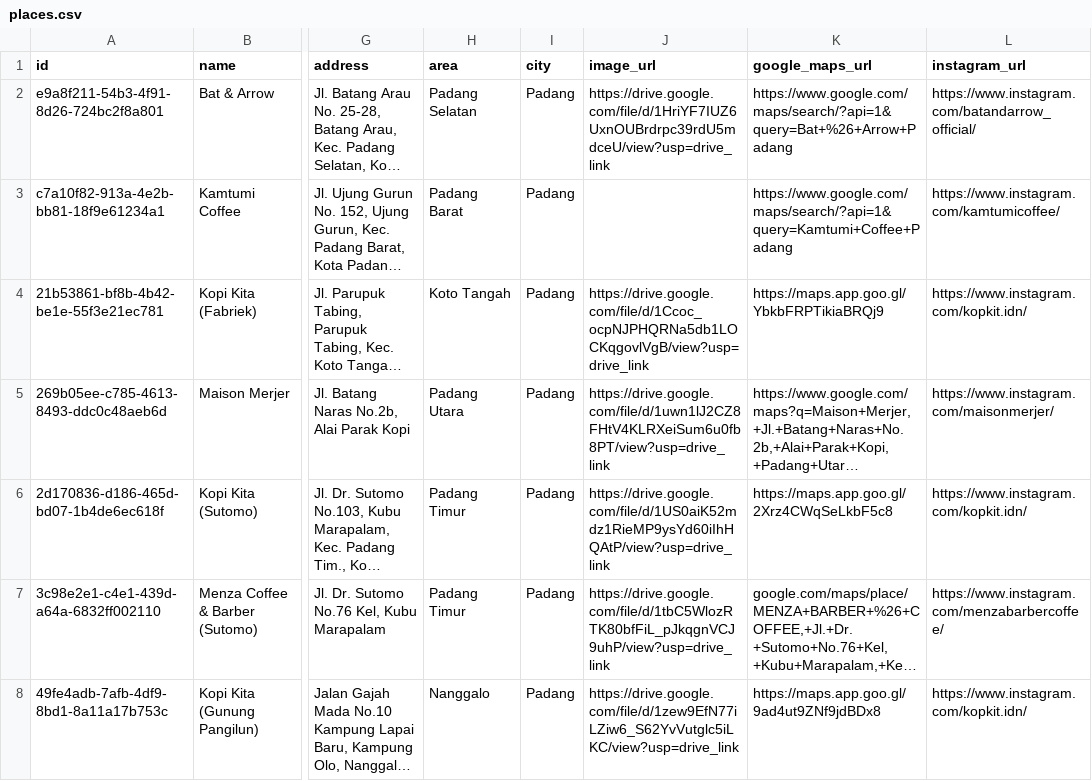
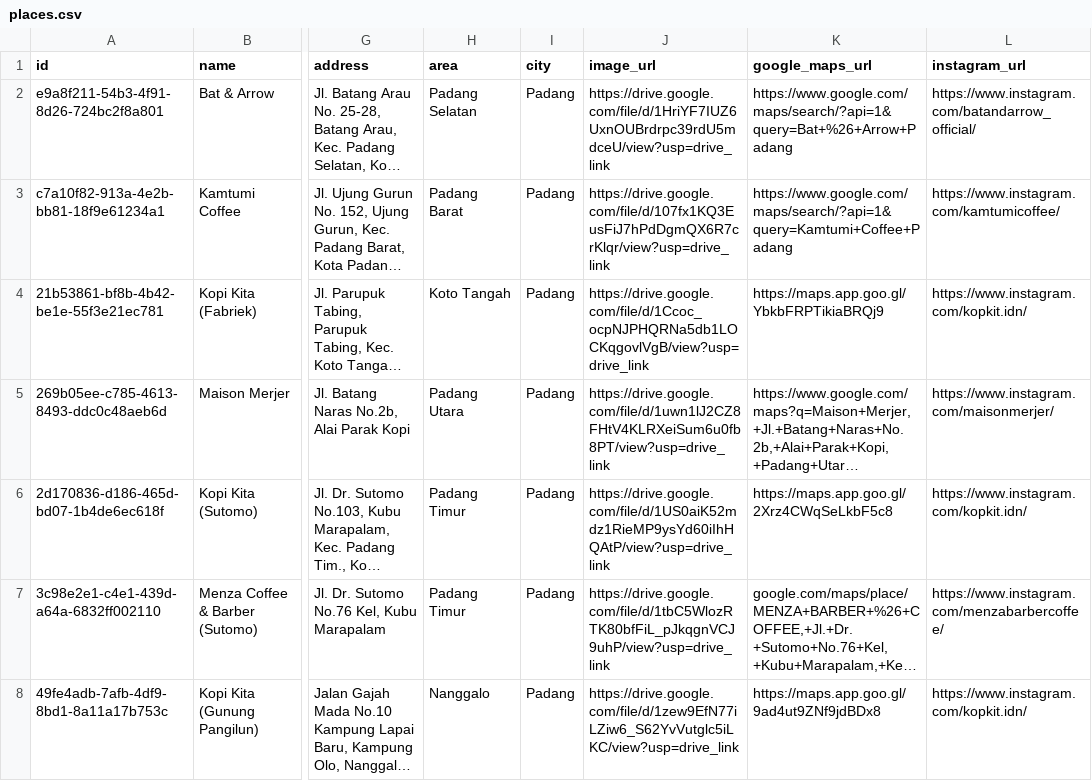
Before and after one commit to awakgroup/saranwak-web, a CSV file: exports/places.csv, drawn as a sheet; only a part is shown, gaps mark what is left out; long unchanged cells end in …; the diff names each change by its address in the sheet, - before the commit and + after, or states it on an @@ line.

```diff
--- a/exports/places.csv
+++ b/exports/places.csv
-J3 (image_url): (empty)
+J3 (image_url): https://drive.google.com/file/d/107fx1KQ3EusFiJ7hPdDgmQX6R7crKlqr/view?usp=drive_link
```
Also changed, not shown: exports/place_photos.csv, imports/place_photos.csv, 5 other files.
